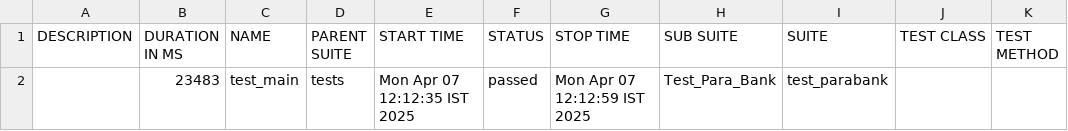
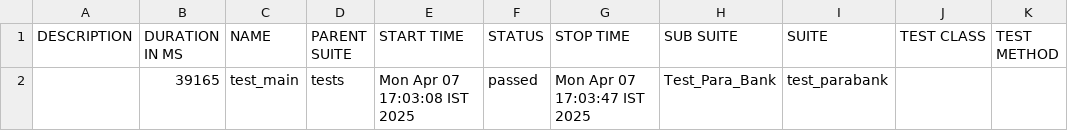
Before and after one commit to bredlin-uth/ParaBank, a CSV file: allure-report/data/suites.csv, drawn as a sheet.

```diff
--- a/allure-report/data/suites.csv
+++ b/allure-report/data/suites.csv
@@ -1,2 +1,2 @@
 "DESCRIPTION","DURATION IN MS","NAME","PARENT SUITE","START TIME","STATUS","STOP TIME","SUB SUITE","SUITE","TEST CLASS","TEST METHOD"
-"","23483","test_main","tests","Mon Apr 07 12:12:35 IST 2025","passed","Mon Apr 07 12:12:59 IST 2025","Test_Para_Bank","test_parabank","",""
+"","39165","test_main","tests","Mon Apr 07 17:03:08 IST 2025","passed","Mon Apr 07 17:03:47 IST 2025","Test_Para_Bank","test_parabank","",""
```
Also changed, not shown: 50 other files.
